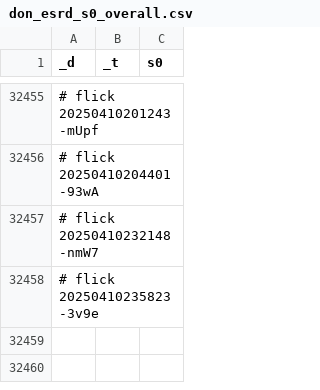
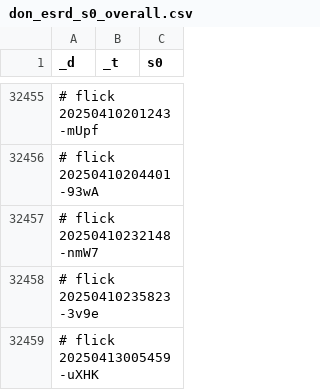
Before and after one commit to abikesa/hologram, a CSV file: kitabo/ensi/ukubona/donorcase/test2/assets/csv/don_esrd_s0_overall.csv, drawn as a sheet; only a part is shown, gaps mark what is left out; the diff names each change by its address in the sheet, - before the commit and + after, or states it on an @@ line.

Commit message:
kitabo/ensi/ukubona/donorcase/test2/assets/csv/don_esrd_s0_overall.csv

```diff
--- a/kitabo/ensi/ukubona/donorcase/test2/assets/csv/don_esrd_s0_overall.csv
+++ b/kitabo/ensi/ukubona/donorcase/test2/assets/csv/don_esrd_s0_overall.csv
+row 32459: # flick 20250413005459-uXHK
```
